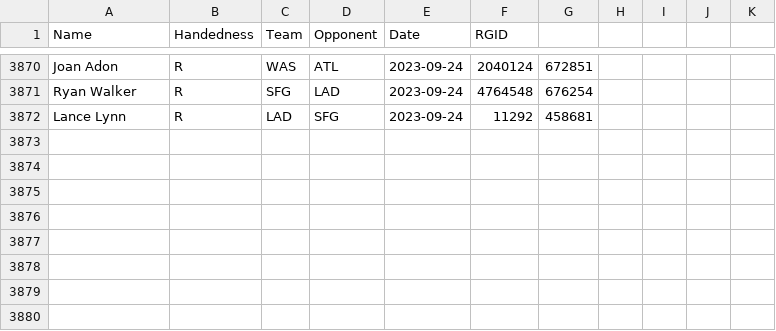
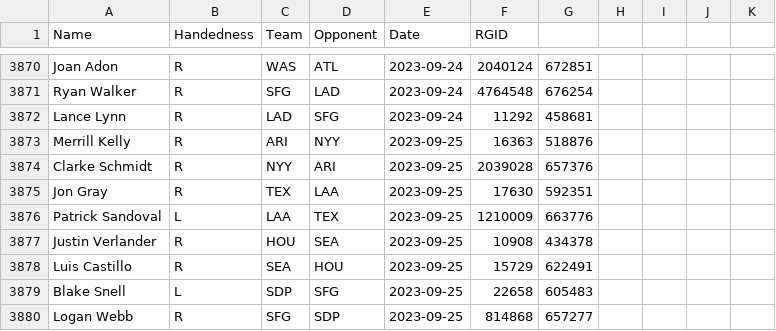
Before and after one commit to amaizehayes/sp-k-prediction-app, a CSV file: output/probable_starter_history.csv, drawn as a sheet; only a part is shown, gaps mark what is left out.

```diff
--- a/output/probable_starter_history.csv
+++ b/output/probable_starter_history.csv
@@ -3872 +3872,9 @@ Ryan Walker,R,SFG,LAD,2023-09-24,4764548,676254
 Lance Lynn,R,LAD,SFG,2023-09-24,11292,458681
+Merrill Kelly,R,ARI,NYY,2023-09-25,16363,518876
+Clarke Schmidt,R,NYY,ARI,2023-09-25,2039028,657376
+Jon Gray,R,TEX,LAA,2023-09-25,17630,592351
+Patrick Sandoval,L,LAA,TEX,2023-09-25,1210009,663776
+Justin Verlander,R,HOU,SEA,2023-09-25,10908,434378
+Luis Castillo,R,SEA,HOU,2023-09-25,15729,622491
+Blake Snell,L,SDP,SFG,2023-09-25,22658,605483
+Logan Webb,R,SFG,SDP,2023-09-25,814868,657277
```
Also changed, not shown: output/probable_starter_today.csv, output/sp_prop_odds_today.csv, 9 other files.
